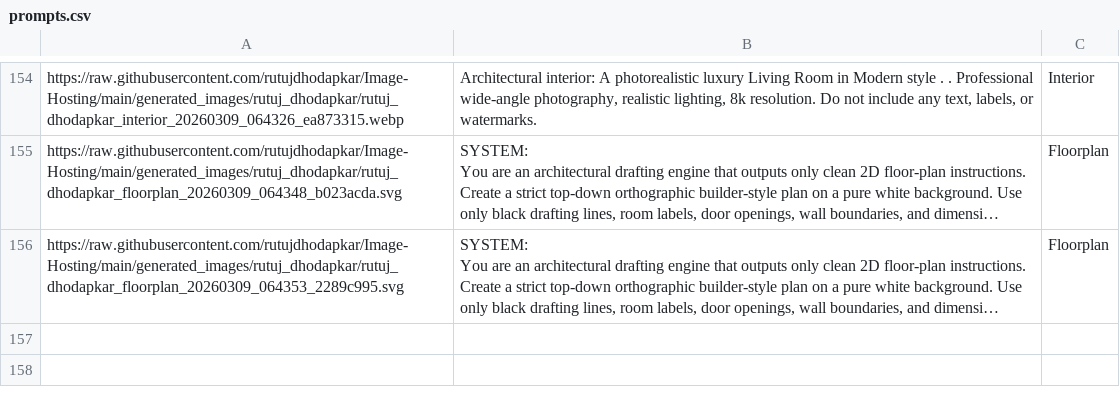
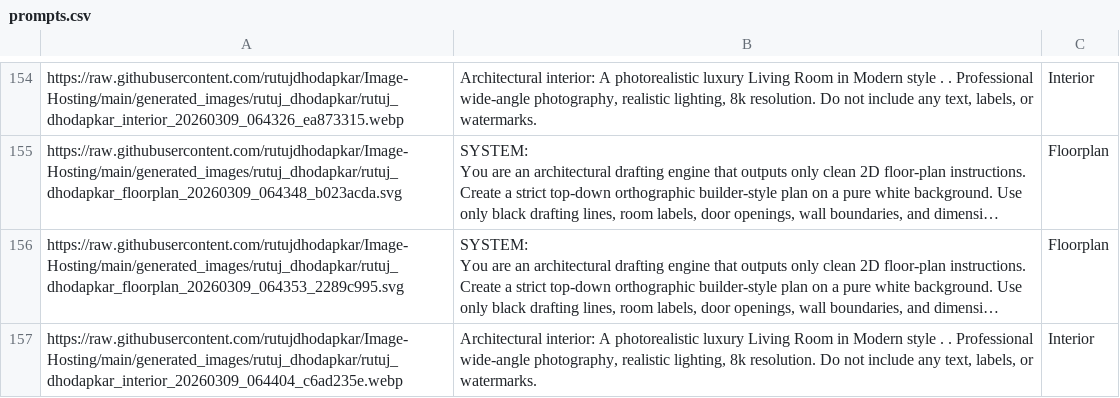
Before and after one commit to rutujdhodapkar/Image-Hosting, a CSV file: prompts.csv, drawn as a sheet; only a part is shown, gaps mark what is left out; long unchanged cells end in …; the diff names each change by its address in the sheet, - before the commit and + after, or states it on an @@ line.

Commit message:
Update prompts.csv with new Interior

```diff
--- a/prompts.csv
+++ b/prompts.csv
+row 157: https://raw.githubusercontent.com/rutujdhodapkar/Image-Hosting/main/generated_images/rutuj_dhodapkar/rutuj_dhodapkar_interior_20260309_064404_c6ad235e.webp | Architectural interior: A photorealistic luxury Living Room in Modern style . . Professional wide-angle photography, realistic lighting, 8k resolution. Do not include any text, labels, or watermarks. | Interior
```
